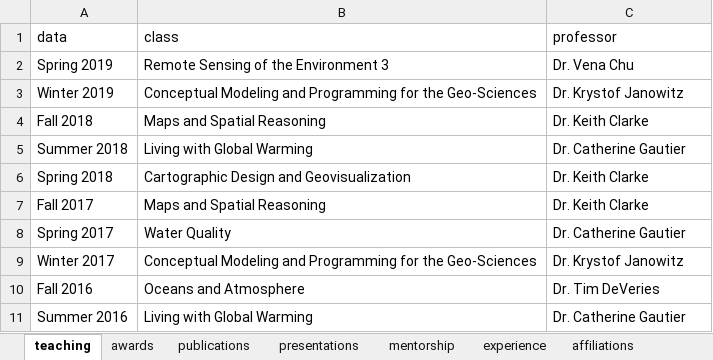
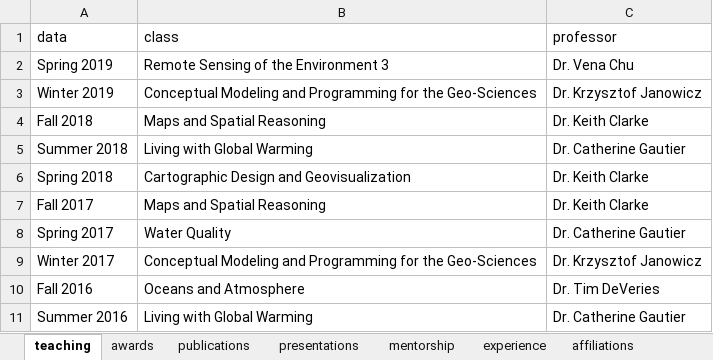
Before and after one commit to mikejohnson51/mikejohnson51.github.io, an Excel workbook: data.xlsx, sheet teaching, drawn as a sheet; values as stored, in another font and other column widths than the file's, no borders; the diff names each change by its address in the sheet, - before the commit and + after, or states it on an @@ line.

```diff
--- a/data.xlsx (sheet teaching)
+++ b/data.xlsx (sheet teaching)
-C3 (professor): Dr. Krystof Janowitz
+C3 (professor): Dr. Krzysztof Janowicz
-C9 (professor): Dr. Krystof Janowitz
+C9 (professor): Dr. Krzysztof Janowicz
```
Also changed, not shown: 5 other files.
